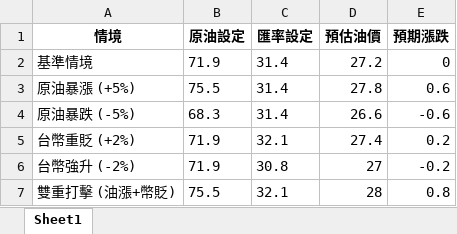
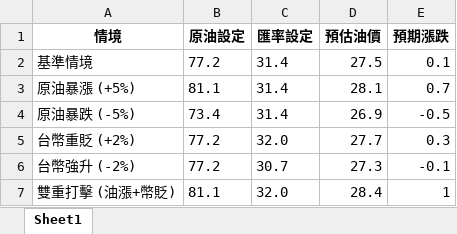
Before and after one commit to t2wqr27-tech/oil-price-prediction, an Excel workbook: 週五精準預測成果/SENSITIVITY_ANALYSIS.xlsx, sheet Sheet1, drawn as a sheet; values as stored, in another font and other column widths than the file's, no borders; the diff names each change by its address in the sheet, - before the commit and + after, or states it on an @@ line.

```diff
--- a/週五精準預測成果/SENSITIVITY_ANALYSIS.xlsx (sheet Sheet1)
+++ b/週五精準預測成果/SENSITIVITY_ANALYSIS.xlsx (sheet Sheet1)
-B2 (原油設定): 71.9
+B2 (原油設定): 77.2
-D2 (預估油價): 27.2
+D2 (預估油價): 27.5
-E2 (預期漲跌): 0
+E2 (預期漲跌): 0.1
-B3 (原油設定): 75.5
+B3 (原油設定): 81.1
-D3 (預估油價): 27.8
+D3 (預估油價): 28.1
-E3 (預期漲跌): 0.6
+E3 (預期漲跌): 0.7
-B4 (原油設定): 68.3
+B4 (原油設定): 73.4
-D4 (預估油價): 26.6
+D4 (預估油價): 26.9
-E4 (預期漲跌): -0.6
+E4 (預期漲跌): -0.5
-B5:B6 (原油設定): 71.9
+B5:B6 (原油設定): 77.2
-C5 (匯率設定): 32.1
+C5 (匯率設定): 32.0
-D5 (預估油價): 27.4
+D5 (預估油價): 27.7
-E5 (預期漲跌): 0.2
+E5 (預期漲跌): 0.3
-C6 (匯率設定): 30.8
+C6 (匯率設定): 30.7
-D6 (預估油價): 27
+D6 (預估油價): 27.3
-E6 (預期漲跌): -0.2
+E6 (預期漲跌): -0.1
-B7 (原油設定): 75.5
+B7 (原油設定): 81.1
-C7 (匯率設定): 32.1
+C7 (匯率設定): 32.0
-D7 (預估油價): 28
+D7 (預估油價): 28.4
-E7 (預期漲跌): 0.8
+E7 (預期漲跌): 1
```
Also changed, not shown: data/features_realtime.xlsx, 週五精準預測成果/FINAL_DECISION.xlsx, 19 other files.
